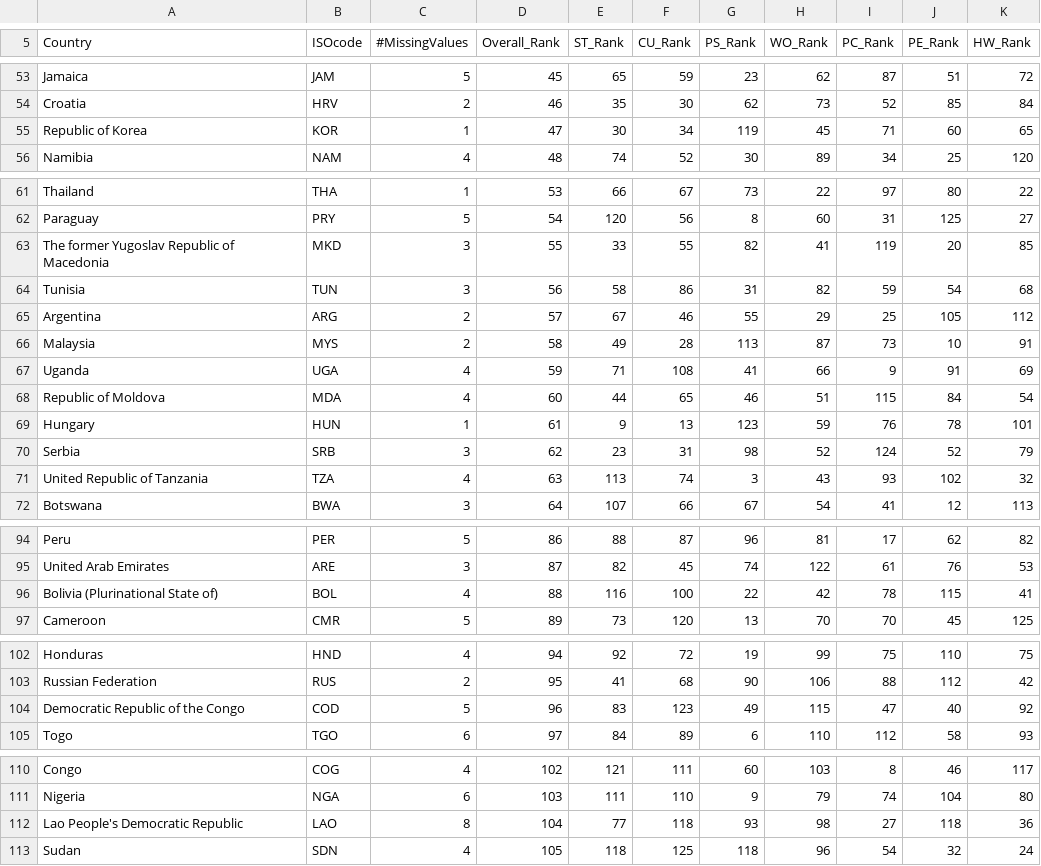
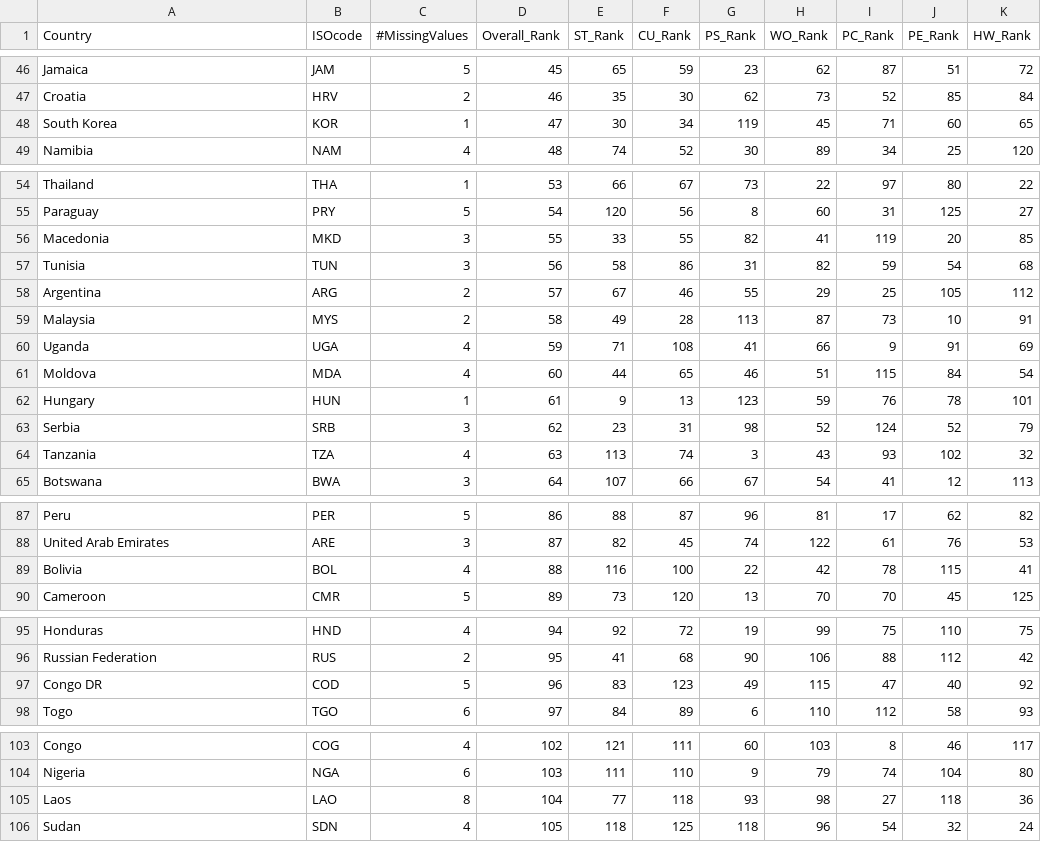
Before and after one commit to gregorygmwhite/IR_Simulator, a CSV file: simulator/db/data/raw_datasets/goodness_ranking.csv, drawn as a sheet; only a part is shown, gaps mark what is left out; the diff covers the shown part only.

```diff
--- a/simulator/db/data/raw_datasets/goodness_ranking.csv
+++ b/simulator/db/data/raw_datasets/goodness_ranking.csv
@@ -54,3 +47,3 @@ Jamaica,JAM,5,45,65,59,23,62,87,51,72
 Croatia,HRV,2,46,35,30,62,73,52,85,84
-Republic of Korea,KOR,1,47,30,34,119,45,71,60,65
+South Korea,KOR,1,47,30,34,119,45,71,60,65
 Namibia,NAM,4,48,74,52,30,89,34,25,120
@@ -62,3 +55,3 @@ Thailand,THA,1,53,66,67,73,22,97,80,22
 Paraguay,PRY,5,54,120,56,8,60,31,125,27
-The former Yugoslav Republic of Macedonia,MKD,3,55,33,55,82,41,119,20,85
+Macedonia,MKD,3,55,33,55,82,41,119,20,85
 Tunisia,TUN,3,56,58,86,31,82,59,54,68
@@ -67,6 +60,6 @@ Malaysia,MYS,2,58,49,28,113,87,73,10,91
 Uganda,UGA,4,59,71,108,41,66,9,91,69
-Republic of Moldova,MDA,4,60,44,65,46,51,115,84,54
+Moldova,MDA,4,60,44,65,46,51,115,84,54
 Hungary,HUN,1,61,9,13,123,59,76,78,101
 Serbia,SRB,3,62,23,31,98,52,124,52,79
-United Republic of Tanzania,TZA,4,63,113,74,3,43,93,102,32
+Tanzania,TZA,4,63,113,74,3,43,93,102,32
 Botswana,BWA,3,64,107,66,67,54,41,12,113
@@ -95,3 +88,3 @@ Peru,PER,5,86,88,87,96,81,17,62,82
 United Arab Emirates,ARE,3,87,82,45,74,122,61,76,53
-Bolivia (Plurinational State of),BOL,4,88,116,100,22,42,78,115,41
+Bolivia,BOL,4,88,116,100,22,42,78,115,41
 Cameroon,CMR,5,89,73,120,13,70,70,45,125
@@ -103,3 +96,3 @@ Honduras,HND,4,94,92,72,19,99,75,110,75
 Russian Federation,RUS,2,95,41,68,90,106,88,112,42
-Democratic Republic of the Congo,COD,5,96,83,123,49,115,47,40,92
+Congo DR,COD,5,96,83,123,49,115,47,40,92
 Togo,TGO,6,97,84,89,6,110,112,58,93
@@ -111,3 +104,3 @@ Congo,COG,4,102,121,111,60,103,8,46,117
 Nigeria,NGA,6,103,111,110,9,79,74,104,80
-Lao People's Democratic Republic,LAO,8,104,77,118,93,98,27,118,36
+Laos,LAO,8,104,77,118,93,98,27,118,36
 Sudan,SDN,4,105,118,125,118,96,54,32,24
```
Also changed, not shown: 10 removed rows and 4 edited cells elsewhere in this file.
